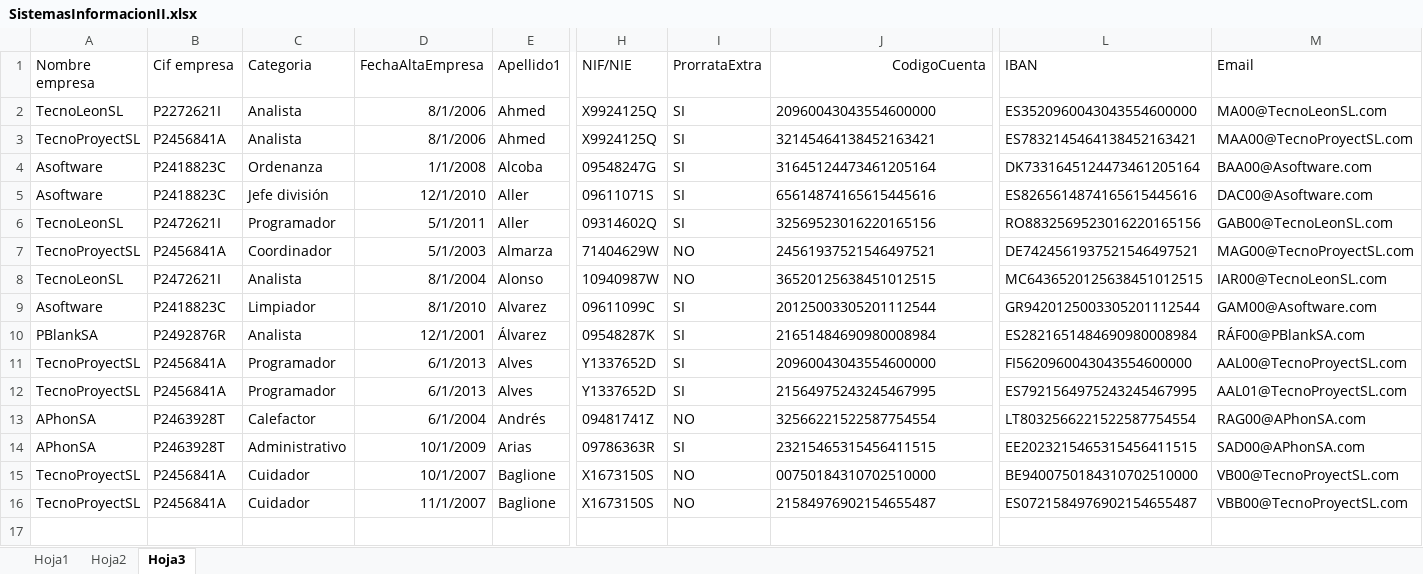
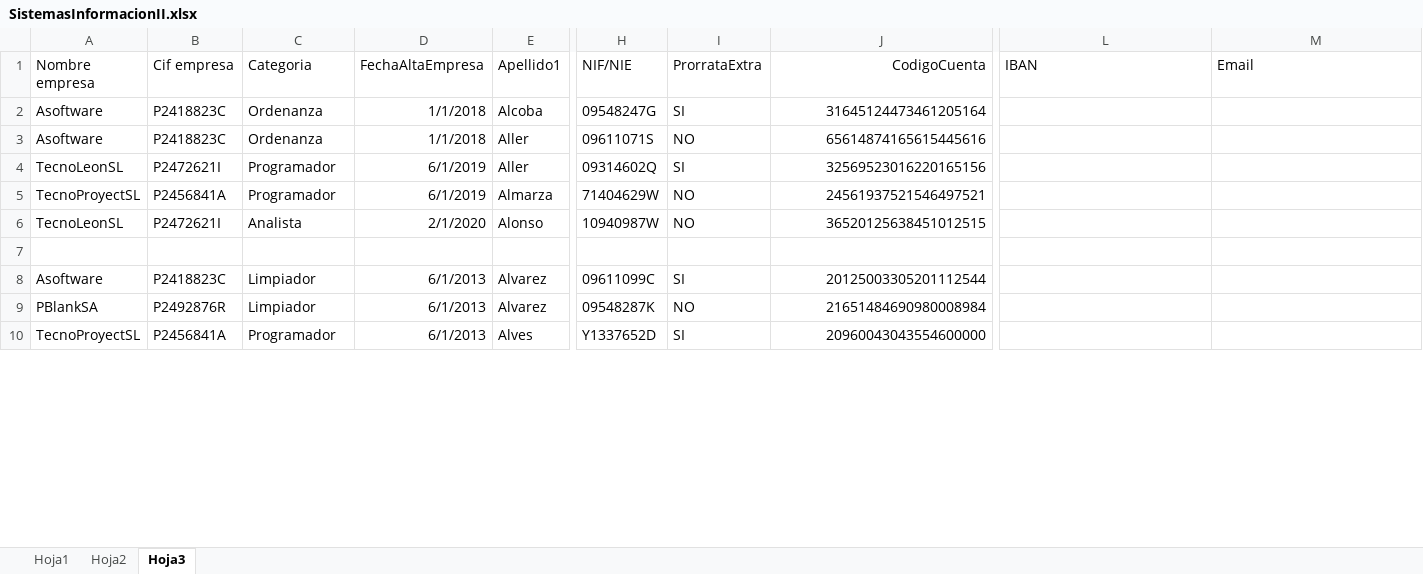
Before and after one commit to mcelam00/AppGeneracionNominas, an Excel workbook: resources/SistemasInformacionII.xlsx, sheet Hoja3, drawn as a sheet; only a part is shown, gaps mark what is left out; values as stored, in another font and other column widths than the file's, no borders; removed rows and columns are numbered as before the commit, all else as after; rows hold the shown columns only; the diff covers the shown part only; the diff names each change by its address in the sheet, - before the commit and + after, or states it on an @@ line.

```diff
--- a/resources/SistemasInformacionII.xlsx (sheet Hoja3)
+++ b/resources/SistemasInformacionII.xlsx (sheet Hoja3)
-row 2: TecnoLeonSL | P2272621I | Analista | 8/1/2006 | Ahmed | X9924125Q | SI | 20960043043554600000 | ES3520960043043554600000 | MA00@TecnoLeonSL.com
-row 3: TecnoProyectSL | P2456841A | Analista | 8/1/2006 | Ahmed | X9924125Q | SI | 32145464138452163421 | ES7832145464138452163421 | MAA00@TecnoProyectSL.com
-D2 (FechaAltaEmpresa): 1/1/2008
+D2 (FechaAltaEmpresa): 1/1/2018
-J2:J6 alignment: left
+J2:J6 alignment: right
-L2 (IBAN): DK7331645124473461205164
+L2 (IBAN): (empty)
-M2 (Email): BAA00@Asoftware.com
+M2 (Email): (empty)
-C3 (Categoria): Jefe división
+C3 (Categoria): Ordenanza
-D3 (FechaAltaEmpresa): 12/1/2010
+D3 (FechaAltaEmpresa): 1/1/2018
-I3 (ProrrataExtra): SI
+I3 (ProrrataExtra): NO
-L3 (IBAN): ES8265614874165615445616
+L3 (IBAN): (empty)
-M3 (Email): DAC00@Asoftware.com
+M3 (Email): (empty)
-D4 (FechaAltaEmpresa): 5/1/2011
+D4 (FechaAltaEmpresa): 6/1/2019
-L4 (IBAN): RO8832569523016220165156
+L4 (IBAN): (empty)
-M4 (Email): GAB00@TecnoLeonSL.com
+M4 (Email): (empty)
-C5 (Categoria): Coordinador
+C5 (Categoria): Programador
-D5 (FechaAltaEmpresa): 5/1/2003
+D5 (FechaAltaEmpresa): 6/1/2019
-L5 (IBAN): DE7424561937521546497521
+L5 (IBAN): (empty)
-M5 (Email): MAG00@TecnoProyectSL.com
+M5 (Email): (empty)
-D6 (FechaAltaEmpresa): 8/1/2004
+D6 (FechaAltaEmpresa): 2/1/2020
-L6 (IBAN): MC6436520125638451012515
+L6 (IBAN): (empty)
-M6 (Email): IAR00@TecnoLeonSL.com
+M6 (Email): (empty)
-row 9: Asoftware | P2418823C | Limpiador | 8/1/2010 | Alvarez | 09611099C | SI | 20125003305201112544 | GR9420125003305201112544 | GAM00@Asoftware.com
-row 10: PBlankSA | P2492876R | Analista | 12/1/2001 | Álvarez | 09548287K | SI | 21651484690980008984 | ES2821651484690980008984 | RÁF00@PBlankSA.com
-row 11: TecnoProyectSL | P2456841A | Programador | 6/1/2013 | Alves | Y1337652D | SI | 20960043043554600000 | FI5620960043043554600000 | AAL00@TecnoProyectSL.com
-row 12: TecnoProyectSL | P2456841A | Programador | 6/1/2013 | Alves | Y1337652D | SI | 21564975243245467995 | ES7921564975243245467995 | AAL01@TecnoProyectSL.com
-row 13: APhonSA | P2463928T | Calefactor | 6/1/2004 | Andrés | 09481741Z | NO | 32566221522587754554 | LT8032566221522587754554 | RAG00@APhonSA.com
-row 14: APhonSA | P2463928T | Administrativo | 10/1/2009 | Arias | 09786363R | SI | 23215465315456411515 | EE2023215465315456411515 | SAD00@APhonSA.com
-row 15: TecnoProyectSL | P2456841A | Cuidador | 10/1/2007 | Baglione | X1673150S | NO | 00750184310702510000 | BE9400750184310702510000 | VB00@TecnoProyectSL.com
-row 16: TecnoProyectSL | P2456841A | Cuidador | 11/1/2007 | Baglione | X1673150S | NO | 21584976902154655487 | ES0721584976902154655487 | VBB00@TecnoProyectSL.com
+row 8: Asoftware | P2418823C | Limpiador | 6/1/2013 | Alvarez | 09611099C | SI | 20125003305201112544
+row 9: PBlankSA | P2492876R | Limpiador | 6/1/2013 | Alvarez | 09548287K | NO | 21651484690980008984
+row 10: TecnoProyectSL | P2456841A | Programador | 6/1/2013 | Alves | Y1337652D | SI | 20960043043554600000
```
Also changed, not shown: 31 added rows, 29 removed rows, 129 edited cells and cell formats elsewhere in this sheet, sheet Hoja1, 2 other files.
